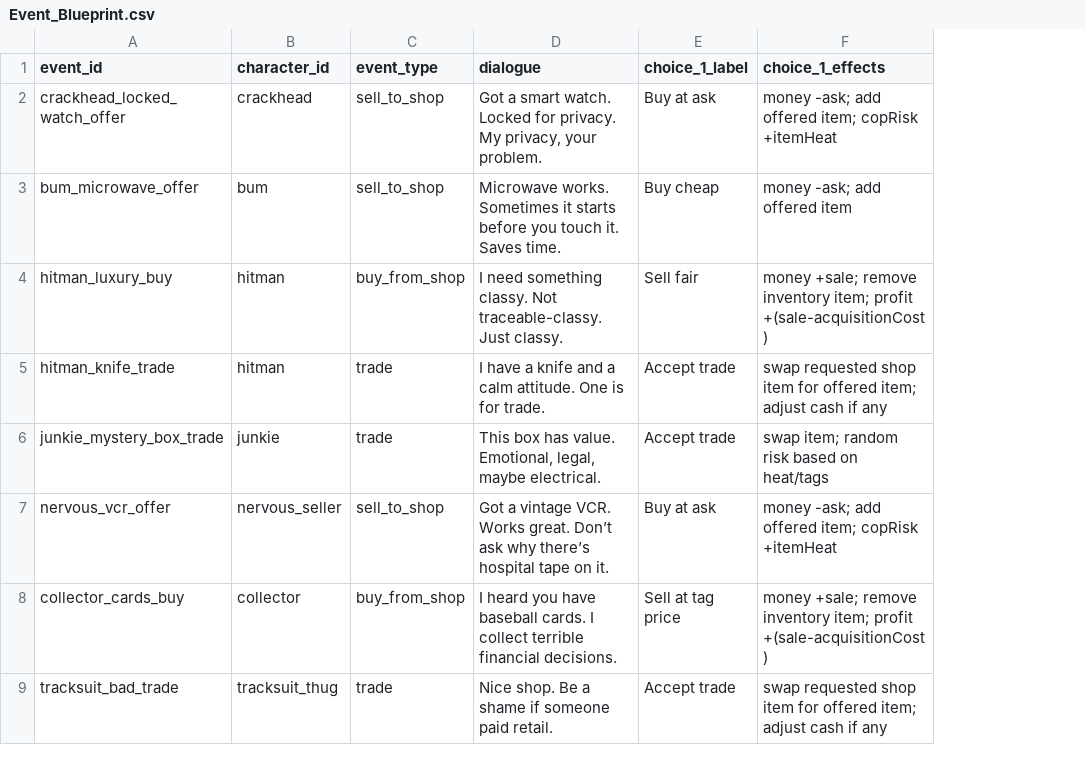
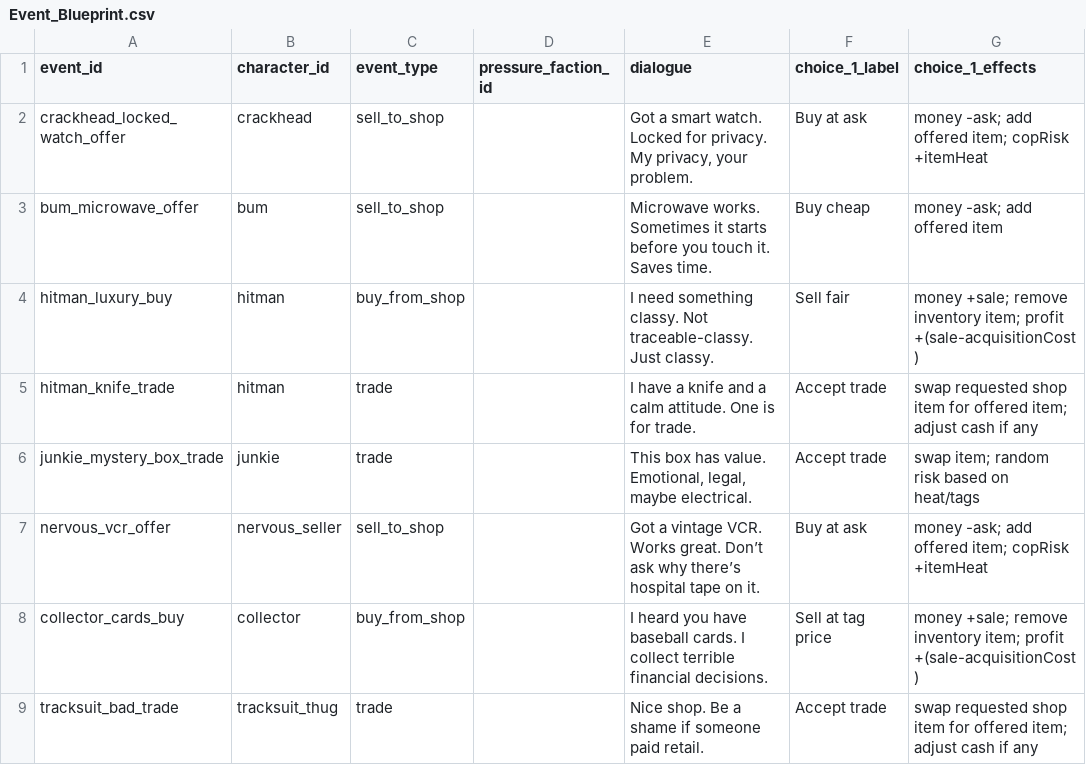
Before and after one commit to rbresnahan/pawnshop, a CSV file: one_star_pawn_tables/Event_Blueprint.csv, drawn as a sheet; only a part is shown; the diff covers the shown part only; the diff names each change by its address in the sheet, - before the commit and + after, or states it on an @@ line.

```diff
--- a/one_star_pawn_tables/Event_Blueprint.csv
+++ b/one_star_pawn_tables/Event_Blueprint.csv
+column D (pressure_faction_id), empty
```
Also changed, not shown: 1 added row elsewhere in this file, one_star_pawn_tables/Characters.csv, 7 other files.
